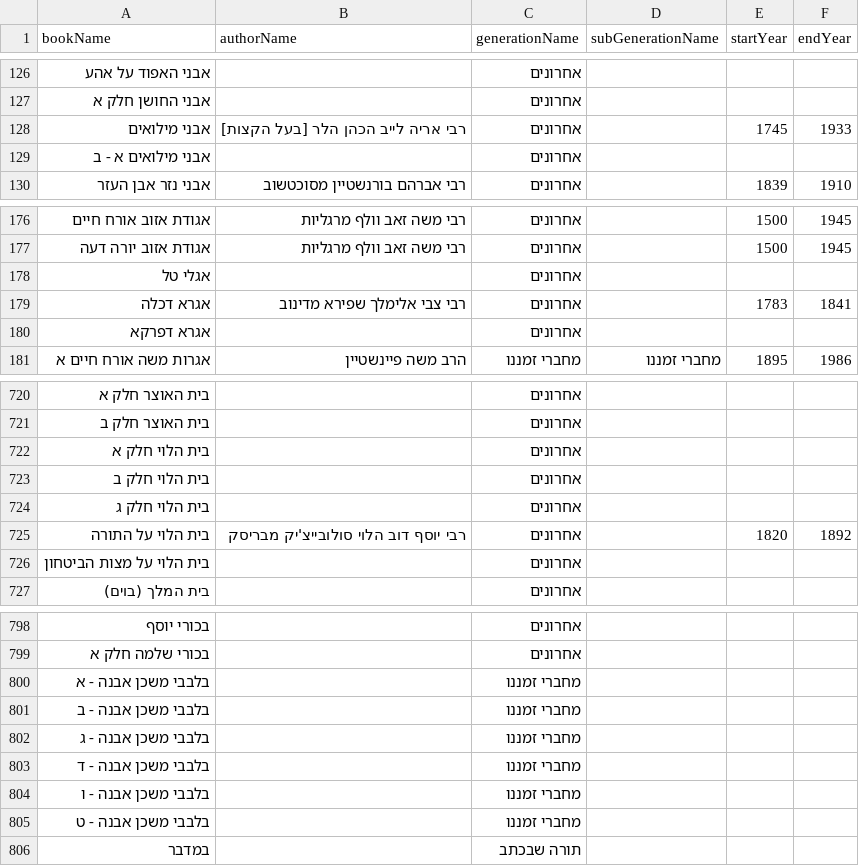
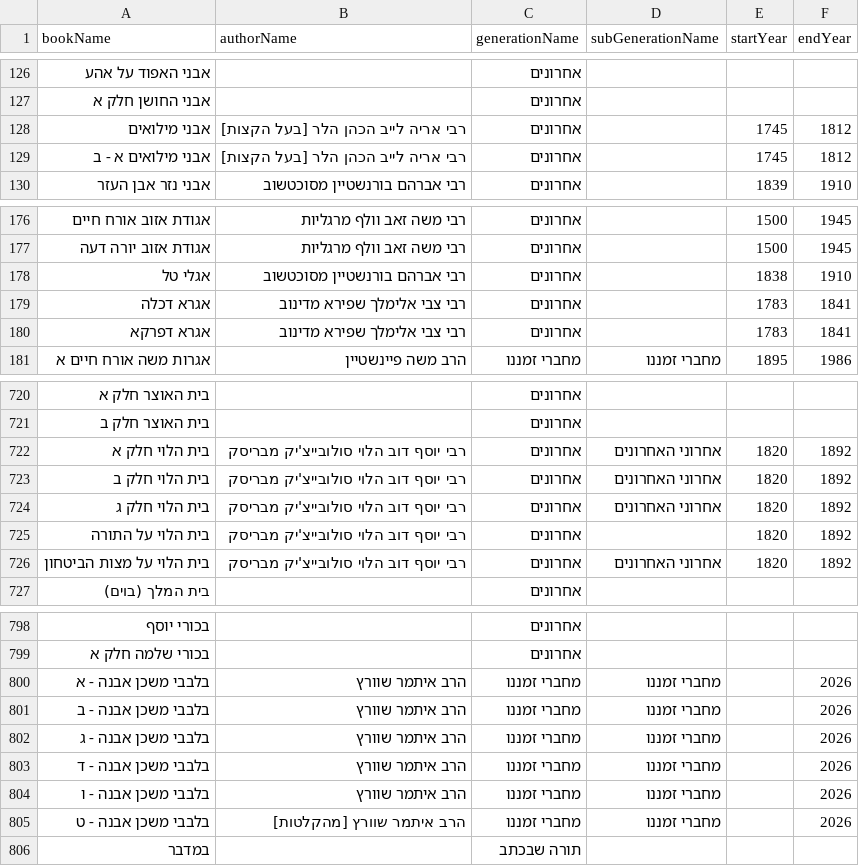
Before and after one commit to Otzaria/otzaria-library, a CSV file: ForDB/book_info.csv, drawn as a sheet; only a part is shown, gaps mark what is left out; the diff covers the shown part only.

```diff
--- a/ForDB/book_info.csv
+++ b/ForDB/book_info.csv
@@ -127,4 +127,4 @@ bookName,authorName,generationName,subGenerationName,startYear,endYear
 "אבני החושן חלק א","","אחרונים","","",""
-"אבני מילואים","רבי אריה לייב הכהן הלר [בעל הקצות]","אחרונים","","1745","1933"
-"אבני מילואים א - ב","","אחרונים","","",""
+"אבני מילואים","רבי אריה לייב הכהן הלר [בעל הקצות]","אחרונים","","1745","1812"
+"אבני מילואים א - ב","רבי אריה לייב הכהן הלר [בעל הקצות]","אחרונים","","1745","1812"
 "אבני נזר אבן העזר","רבי אברהם בורנשטיין מסוכטשוב","אחרונים","","1839","1910"
@@ -177,5 +177,5 @@ bookName,authorName,generationName,subGenerationName,startYear,endYear
 "אגודת אזוב יורה דעה","רבי משה זאב וולף מרגליות","אחרונים","","1500","1945"
-"אגלי טל","","אחרונים","","",""
+"אגלי טל","רבי אברהם בורנשטיין מסוכטשוב","אחרונים","","1838","1910"
 "אגרא דכלה","רבי צבי אלימלך שפירא מדינוב","אחרונים","","1783","1841"
-"אגרא דפרקא","","אחרונים","","",""
+"אגרא דפרקא","רבי צבי אלימלך שפירא מדינוב","אחרונים","","1783","1841"
 "אגרות משה אורח חיים א","הרב משה פיינשטיין","מחברי זמננו","מחברי זמננו","1895","1986"
@@ -721,7 +721,7 @@ bookName,authorName,generationName,subGenerationName,startYear,endYear
 "בית האוצר חלק ב","","אחרונים","","",""
-"בית הלוי חלק א","","אחרונים","","",""
-"בית הלוי חלק ב","","אחרונים","","",""
-"בית הלוי חלק ג","","אחרונים","","",""
+"בית הלוי חלק א","רבי יוסף דוב הלוי סולובייצ'יק מבריסק","אחרונים","אחרוני האחרונים","1820","1892"
+"בית הלוי חלק ב","רבי יוסף דוב הלוי סולובייצ'יק מבריסק","אחרונים","אחרוני האחרונים","1820","1892"
+"בית הלוי חלק ג","רבי יוסף דוב הלוי סולובייצ'יק מבריסק","אחרונים","אחרוני האחרונים","1820","1892"
 "בית הלוי על התורה","רבי יוסף דוב הלוי סולובייצ'יק מבריסק","אחרונים","","1820","1892"
-"בית הלוי על מצות הביטחון","","אחרונים","","",""
+"בית הלוי על מצות הביטחון","רבי יוסף דוב הלוי סולובייצ'יק מבריסק","אחרונים","אחרוני האחרונים","1820","1892"
 "בית המלך (בוים)","","אחרונים","","",""
@@ -799,8 +799,8 @@ bookName,authorName,generationName,subGenerationName,startYear,endYear
 "בכורי שלמה חלק א","","אחרונים","","",""
-"בלבבי משכן אבנה - א","","מחברי זמננו","","",""
-"בלבבי משכן אבנה - ב","","מחברי זמננו","","",""
-"בלבבי משכן אבנה - ג","","מחברי זמננו","","",""
-"בלבבי משכן אבנה - ד","","מחברי זמננו","","",""
-"בלבבי משכן אבנה - ו","","מחברי זמננו","","",""
-"בלבבי משכן אבנה - ט","","מחברי זמננו","","",""
+"בלבבי משכן אבנה - א","הרב איתמר שוורץ","מחברי זמננו","מחברי זמננו","","2026"
+"בלבבי משכן אבנה - ב","הרב איתמר שוורץ","מחברי זמננו","מחברי זמננו","","2026"
+"בלבבי משכן אבנה - ג","הרב איתמר שוורץ","מחברי זמננו","מחברי זמננו","","2026"
+"בלבבי משכן אבנה - ד","הרב איתמר שוורץ","מחברי זמננו","מחברי זמננו","","2026"
+"בלבבי משכן אבנה - ו","הרב איתמר שוורץ","מחברי זמננו","מחברי זמננו","","2026"
+"בלבבי משכן אבנה - ט","הרב איתמר שוורץ [מהקלטות]","מחברי זמננו","מחברי זמננו","","2026"
 "במדבר","","תורה שבכתב","","",""
```
Also changed, not shown: 15 edited cells elsewhere in this file, 7 other files.
